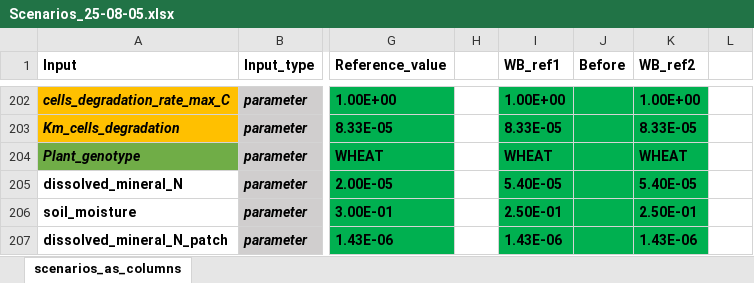
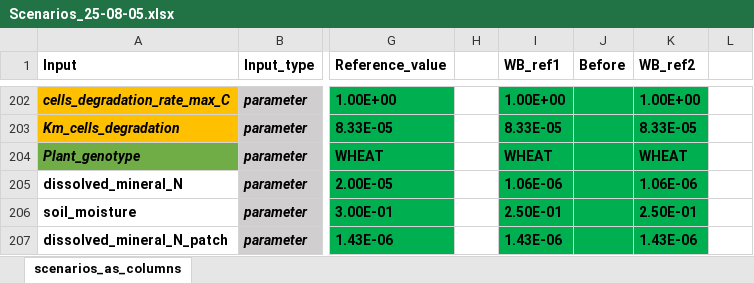
Before and after one commit to GeraultTr/Wheat-BRIDGES, an Excel workbook: simulations/scene/inputs/Scenarios_25-08-05.xlsx, sheet scenarios_as_columns, drawn as a sheet; only a part is shown, gaps mark what is left out; values as stored, in another font and other column widths than the file's, no borders; conditional formats not drawn; the diff names each change by its address in the sheet, - before the commit and + after, or states it on an @@ line.

```diff
--- a/simulations/scene/inputs/Scenarios_25-08-05.xlsx (sheet scenarios_as_columns)
+++ b/simulations/scene/inputs/Scenarios_25-08-05.xlsx (sheet scenarios_as_columns)
-I205 (WB_ref1): 5.40E-05
+I205 (WB_ref1): 1.06E-06
-K205 (WB_ref2): 5.40E-05
+K205 (WB_ref2): 1.06E-06
```
Also changed, not shown: 4 other files.
